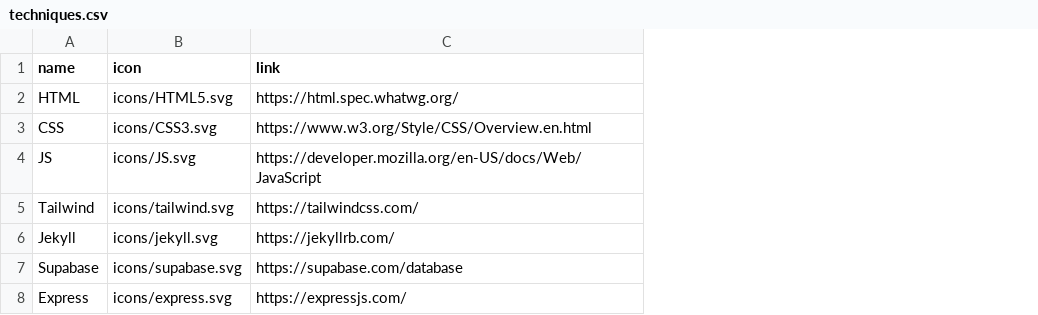
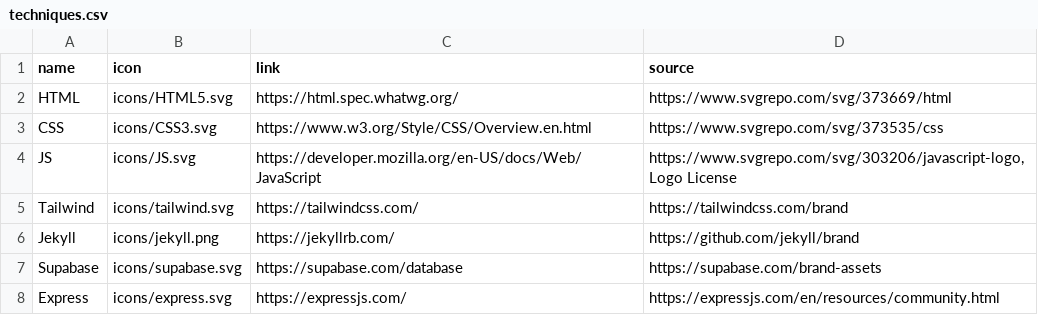
Before and after one commit to gustav-lastname/portfolio, a CSV file: _source/_data/techniques.csv, drawn as a sheet; the diff names each change by its address in the sheet, - before the commit and + after, or states it on an @@ line.

Commit message:
Add license information

```diff
--- a/_source/_data/techniques.csv
+++ b/_source/_data/techniques.csv
+column D (source), rows 2-8: https://www.svgrepo.com/svg/373669/html | https://www.svgrepo.com/svg/373535/css | https://www.svgrepo.com/svg/303206/javascript-logo, Logo License | https://tailwindcss.com/brand | https://github.com/jekyll/brand | https://supabase.com/brand-assets | https://expressjs.com/en/resources/community.html
-B6 (icon): icons/jekyll.svg
+B6 (icon): icons/jekyll.png
```
Also changed, not shown: 8 other files.
